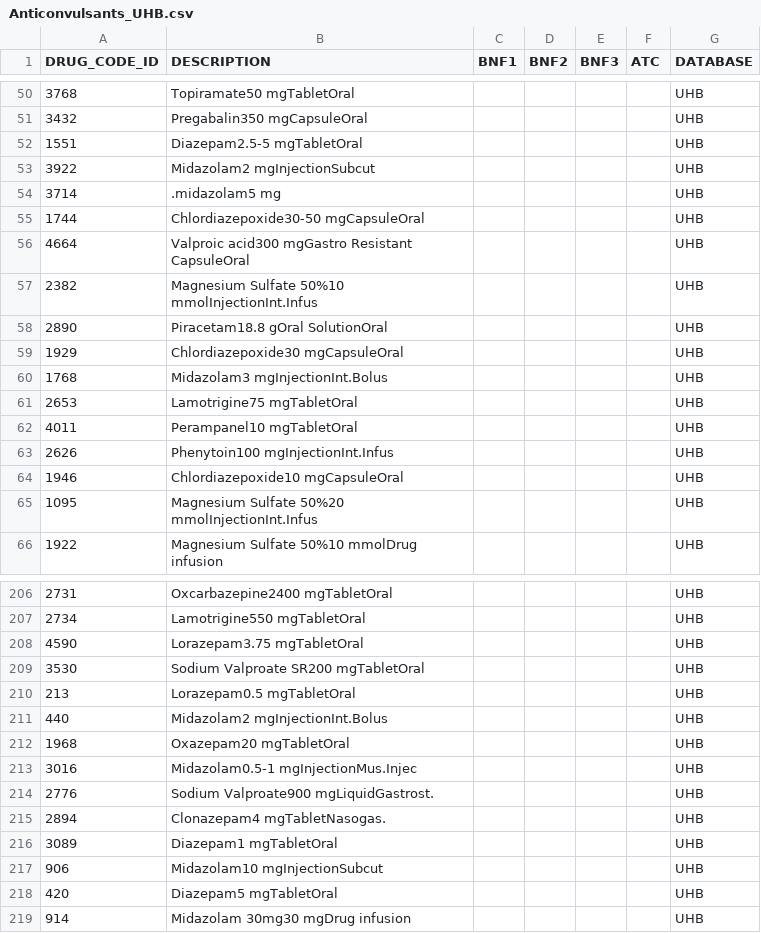
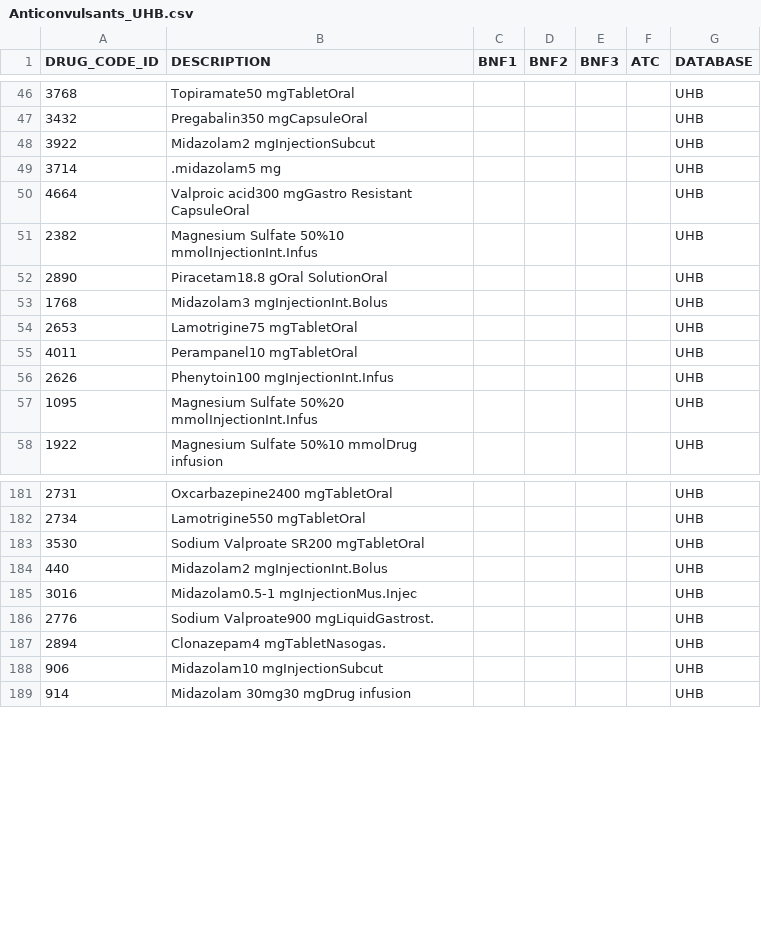
Before and after one commit to aim-rsf/drug-lists, a CSV file: drug-lists/Anticonvulsants/Anticonvulsants_UHB.csv, drawn as a sheet; only a part is shown, gaps mark what is left out; the diff covers the shown part only.

```diff
--- a/drug-lists/Anticonvulsants/Anticonvulsants_UHB.csv
+++ b/drug-lists/Anticonvulsants/Anticonvulsants_UHB.csv
@@ -51,6 +47,4 @@ DRUG_CODE_ID,DESCRIPTION,BNF1,BNF2,BNF3,ATC,DATABASE
 3432,Pregabalin350 mgCapsuleOral,,,,,UHB
-1551,Diazepam2.5-5 mgTabletOral,,,,,UHB
 3922,Midazolam2 mgInjectionSubcut,,,,,UHB
 3714,.midazolam5 mg,,,,,UHB
-1744,Chlordiazepoxide30-50 mgCapsuleOral,,,,,UHB
 4664,Valproic acid300 mgGastro Resistant CapsuleOral,,,,,UHB
@@ -58,3 +52,2 @@ DRUG_CODE_ID,DESCRIPTION,BNF1,BNF2,BNF3,ATC,DATABASE
 2890,Piracetam18.8 gOral SolutionOral,,,,,UHB
-1929,Chlordiazepoxide30 mgCapsuleOral,,,,,UHB
 1768,Midazolam3 mgInjectionInt.Bolus,,,,,UHB
@@ -63,3 +56,2 @@ DRUG_CODE_ID,DESCRIPTION,BNF1,BNF2,BNF3,ATC,DATABASE
 2626,Phenytoin100 mgInjectionInt.Infus,,,,,UHB
-1946,Chlordiazepoxide10 mgCapsuleOral,,,,,UHB
 1095,Magnesium Sulfate 50%20 mmolInjectionInt.Infus,,,,,UHB
@@ -207,7 +182,4 @@ DRUG_CODE_ID,DESCRIPTION,BNF1,BNF2,BNF3,ATC,DATABASE
 2734,Lamotrigine550 mgTabletOral,,,,,UHB
-4590,Lorazepam3.75 mgTabletOral,,,,,UHB
 3530,Sodium Valproate SR200 mgTabletOral,,,,,UHB
-213,Lorazepam0.5 mgTabletOral,,,,,UHB
 440,Midazolam2 mgInjectionInt.Bolus,,,,,UHB
-1968,Oxazepam20 mgTabletOral,,,,,UHB
 3016,Midazolam0.5-1 mgInjectionMus.Injec,,,,,UHB
@@ -215,5 +187,3 @@ DRUG_CODE_ID,DESCRIPTION,BNF1,BNF2,BNF3,ATC,DATABASE
 2894,Clonazepam4 mgTabletNasogas.,,,,,UHB
-3089,Diazepam1 mgTabletOral,,,,,UHB
 906,Midazolam10 mgInjectionSubcut,,,,,UHB
-420,Diazepam5 mgTabletOral,,,,,UHB
 914,Midazolam 30mg30 mgDrug infusion,,,,,UHB
```
Also changed, not shown: 34 removed rows elsewhere in this file, drug-lists/Weak_Opioids/Weak_Opioids_CEGEDIM.csv, drug-lists/Weak_Opioids/Weak_Opioids_CPRD_AURUM.csv, 9 other files.
